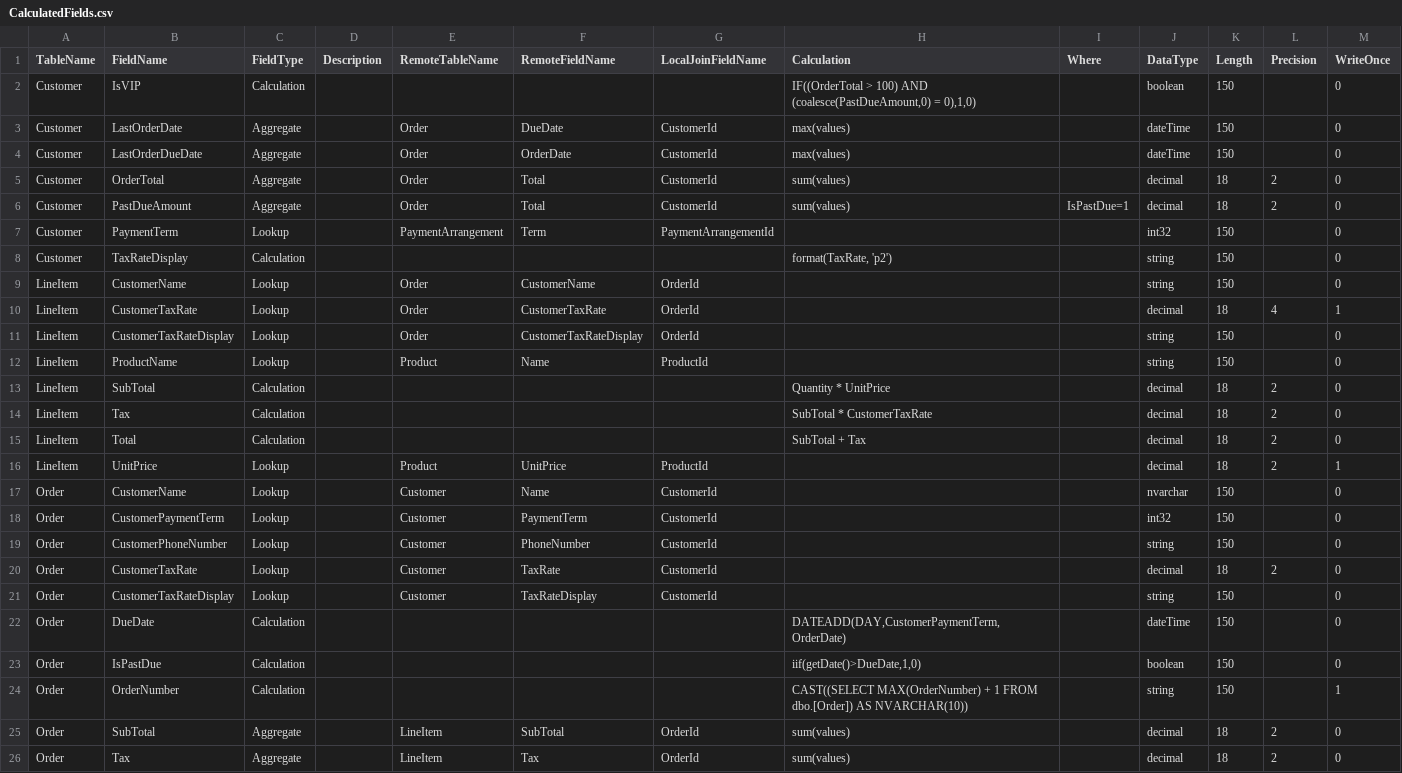
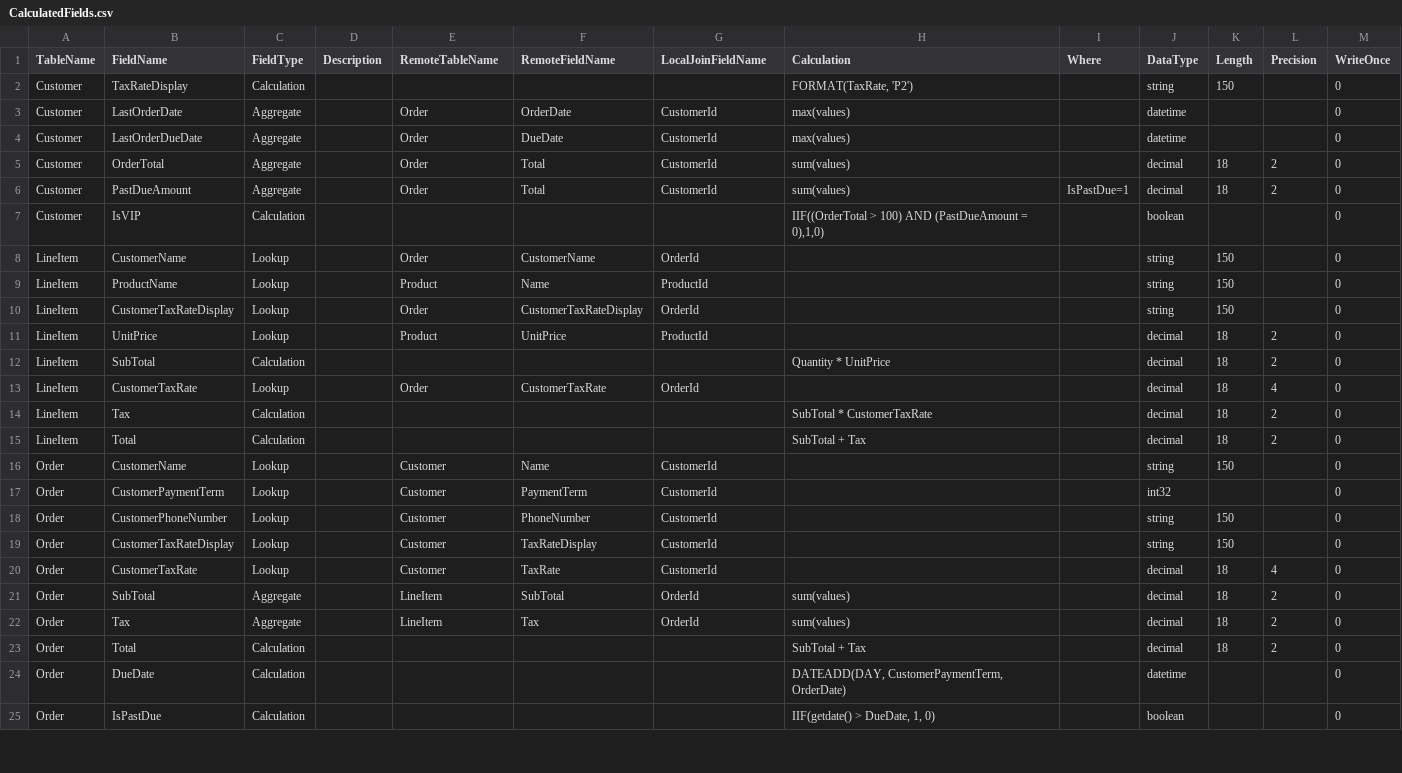
Before and after one commit to eejai42/sqlonair-entity-framework-demo, a CSV file: CalculatedFields.csv, drawn as a sheet; only a part is shown; the diff covers the shown part only.

```diff
--- a/CalculatedFields.csv
+++ b/CalculatedFields.csv
@@ -2,3 +2,3 @@ TableName,FieldName,FieldType,Description,RemoteTableName,RemoteFieldName,LocalJ
-Customer,IsVIP,Calculation,,,,,"IF((OrderTotal > 100) AND (coalesce(PastDueAmount,0) = 0),1,0)",,boolean,150,,0
-Customer,LastOrderDate,Aggregate,,Order,DueDate,CustomerId,max(values),,dateTime,150,,0
-Customer,LastOrderDueDate,Aggregate,,Order,OrderDate,CustomerId,max(values),,dateTime,150,,0
+"Customer","TaxRateDisplay","Calculation","","","","","FORMAT(TaxRate, 'P2')","","string","150","","0"
+"Customer","LastOrderDate","Aggregate","","Order","OrderDate","CustomerId","max(values)","","datetime","","","0"
+"Customer","LastOrderDueDate","Aggregate","","Order","DueDate","CustomerId","max(values)","","datetime","","","0"
@@ -7,2 +7 @@ Customer,PastDueAmount,Aggregate,,Order,Total,CustomerId,sum(values),IsPastDue=1
-Customer,PaymentTerm,Lookup,,PaymentArrangement,Term,PaymentArrangementId,,,int32,150,,0
-Customer,TaxRateDisplay,Calculation,,,,,"format(TaxRate, 'p2')",,string,150,,0
+"Customer","IsVIP","Calculation","","","","","IIF((OrderTotal > 100) AND (PastDueAmount = 0),1,0)","","boolean","","","0"
@@ -10 +9 @@ LineItem,CustomerName,Lookup,,Order,CustomerName,OrderId,,,string,150,,0
-LineItem,CustomerTaxRate,Lookup,,Order,CustomerTaxRate,OrderId,,,decimal,18,4,1
+"LineItem","ProductName","Lookup","","Product","Name","ProductId","","","string","150","","0"
@@ -12 +11 @@ LineItem,CustomerTaxRateDisplay,Lookup,,Order,CustomerTaxRateDisplay,OrderId,,,s
-LineItem,ProductName,Lookup,,Product,Name,ProductId,,,string,150,,0
+"LineItem","UnitPrice","Lookup","","Product","UnitPrice","ProductId","","","decimal","18","2","0"
@@ -13,0 +13 @@ LineItem,SubTotal,Calculation,,,,,Quantity * UnitPrice,,decimal,18,2,0
+"LineItem","CustomerTaxRate","Lookup","","Order","CustomerTaxRate","OrderId","","","decimal","18","4","0"
@@ -16,3 +16,2 @@ LineItem,Total,Calculation,,,,,SubTotal + Tax,,decimal,18,2,0
-LineItem,UnitPrice,Lookup,,Product,UnitPrice,ProductId,,,decimal,18,2,1
-Order,CustomerName,Lookup,,Customer,Name,CustomerId,,,nvarchar,150,,0
-Order,CustomerPaymentTerm,Lookup,,Customer,PaymentTerm,CustomerId,,,int32,150,,0
+"Order","CustomerName","Lookup","","Customer","Name","CustomerId","","","string","150","","0"
+"Order","CustomerPaymentTerm","Lookup","","Customer","PaymentTerm","CustomerId","","","int32","","","0"
@@ -20 +18,0 @@ Order,CustomerPhoneNumber,Lookup,,Customer,PhoneNumber,CustomerId,,,string,150,,
-Order,CustomerTaxRate,Lookup,,Customer,TaxRate,CustomerId,,,decimal,18,2,0
@@ -22,3 +20 @@ Order,CustomerTaxRateDisplay,Lookup,,Customer,TaxRateDisplay,CustomerId,,,string
-Order,DueDate,Calculation,,,,,"DATEADD(DAY,CustomerPaymentTerm,OrderDate)",,dateTime,150,,0
-Order,IsPastDue,Calculation,,,,,"iif(getDate()>DueDate,1,0)",,boolean,150,,0
-Order,OrderNumber,Calculation,,,,,CAST((SELECT MAX(OrderNumber) + 1 FROM dbo.[Order]) AS NVARCHAR(10)),,string,150,,1
+"Order","CustomerTaxRate","Lookup","","Customer","TaxRate","CustomerId","","","decimal","18","4","0"
@@ -26,0 +23,3 @@ Order,Tax,Aggregate,,LineItem,Tax,OrderId,sum(values),,decimal,18,2,0
+"Order","Total","Calculation","","","","","SubTotal + Tax","","decimal","18","2","0"
+"Order","DueDate","Calculation","","","","","DATEADD(DAY, CustomerPaymentTerm, OrderDate)","","datetime","","","0"
+"Order","IsPastDue","Calculation","","","","","IIF(getdate() > DueDate, 1, 0)","","boolean","","","0"
```
Also changed, not shown: 2 removed rows and 3 edited cells elsewhere in this file, 6 other files.
